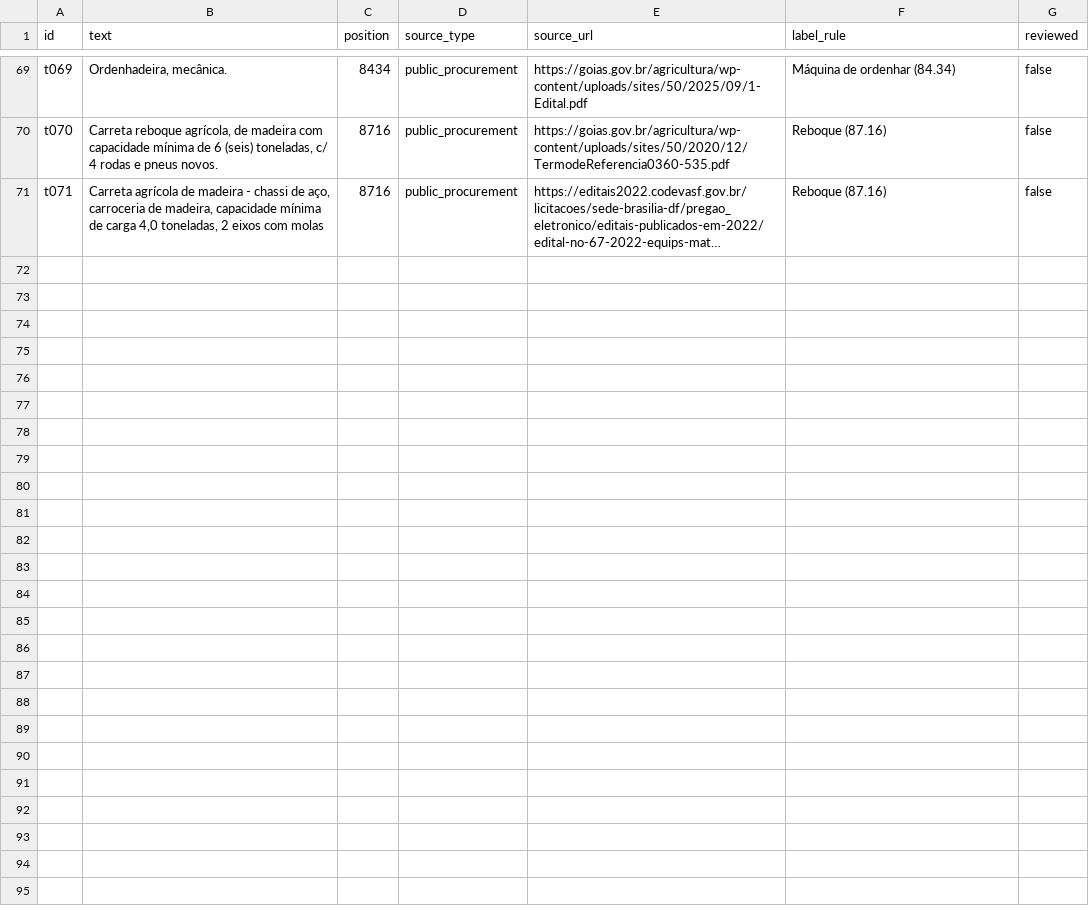
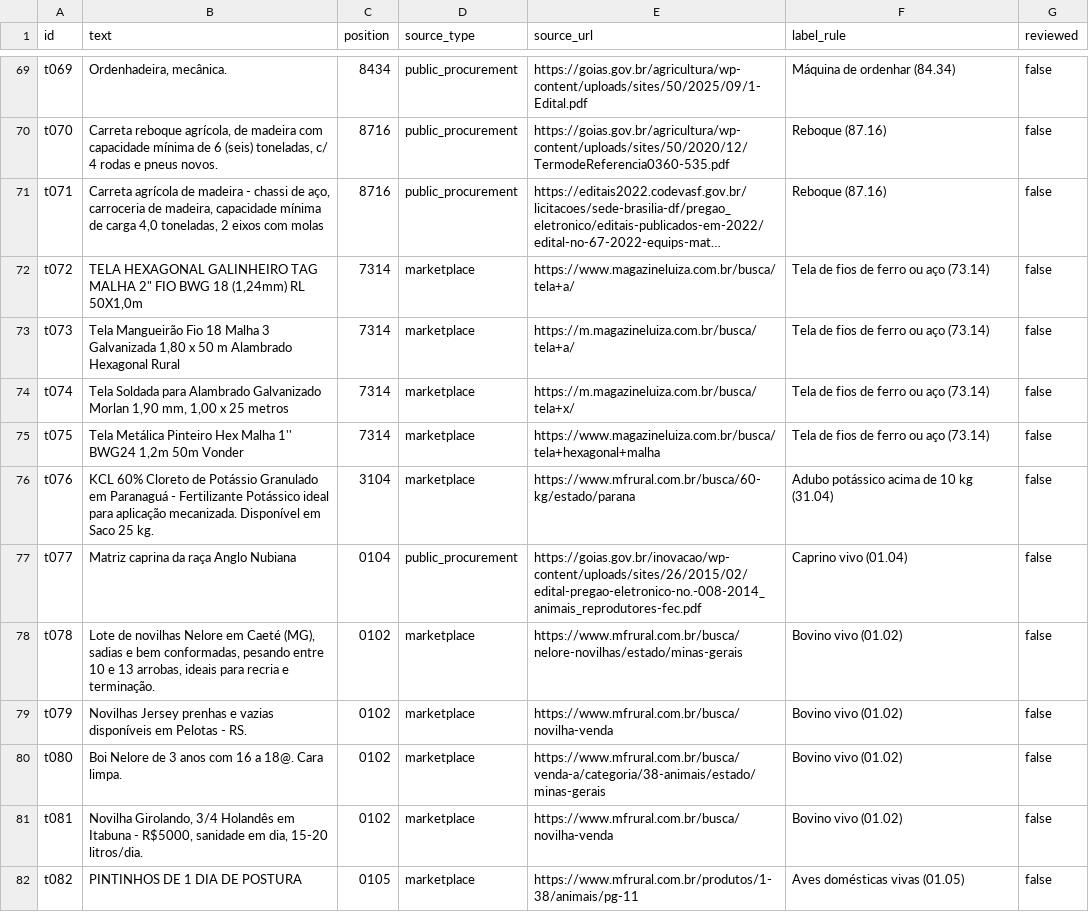
Before and after one commit to amanda-gondra/ncm-classifier, a CSV file: data/labeled/test_v1.csv, drawn as a sheet; only a part is shown, gaps mark what is left out; long unchanged cells end in …; the diff covers the shown part only; the diff names each change by its address in the sheet, - before the commit and + after, or states it on an @@ line.

```diff
--- a/data/labeled/test_v1.csv
+++ b/data/labeled/test_v1.csv
+row 72: t072 | TELA HEXAGONAL GALINHEIRO TAG MALHA 2" FIO BWG 18 (1,24mm) RL 50X1,0m | 7314 | marketplace | https://www.magazineluiza.com.br/busca/tela+a/ | Tela de fios de ferro ou aço (73.14) | false
+row 73: t073 | Tela Mangueirão Fio 18 Malha 3 Galvanizada 1,80 x 50 m Alambrado Hexagonal Rural | 7314 | marketplace | https://m.magazineluiza.com.br/busca/tela+a/ | Tela de fios de ferro ou aço (73.14) | false
+row 74: t074 | Tela Soldada para Alambrado Galvanizado Morlan 1,90 mm, 1,00 x 25 metros | 7314 | marketplace | https://m.magazineluiza.com.br/busca/tela+x/ | Tela de fios de ferro ou aço (73.14) | false
+row 75: t075 | Tela Metálica Pinteiro Hex Malha 1'' BWG24 1,2m 50m Vonder | 7314 | marketplace | https://www.magazineluiza.com.br/busca/tela+hexagonal+malha | Tela de fios de ferro ou aço (73.14) | false
+row 76: t076 | KCL 60% Cloreto de Potássio Granulado em Paranaguá - Fertilizante Potássico ideal para aplicação mecanizada. Disponível em Saco 25 kg. | 3104 | marketplace | https://www.mfrural.com.br/busca/60-kg/estado/parana | Adubo potássico acima de 10 kg (31.04) | false
+row 77: t077 | Matriz caprina da raça Anglo Nubiana | 0104 | public_procurement | https://goias.gov.br/inovacao/wp-content/uploads/sites/26/2015/02/edital-pregao-eletronico-no.-008-2014_animais_reprodutores-fec.pdf | Caprino vivo (01.04) | false
+row 78: t078 | Lote de novilhas Nelore em Caeté (MG), sadias e bem conformadas, pesando entre 10 e 13 arrobas, ideais para recria e terminação. | 0102 | marketplace | https://www.mfrural.com.br/busca/nelore-novilhas/estado/minas-gerais | Bovino vivo (01.02) | false
+row 79: t079 | Novilhas Jersey prenhas e vazias disponíveis em Pelotas - RS. | 0102 | marketplace | https://www.mfrural.com.br/busca/novilha-venda | Bovino vivo (01.02) | false
+row 80: t080 | Boi Nelore de 3 anos com 16 a 18@. Cara limpa. | 0102 | marketplace | https://www.mfrural.com.br/busca/venda-a/categoria/38-animais/estado/minas-gerais | Bovino vivo (01.02) | false
+row 81: t081 | Novilha Girolando, 3/4 Holandês em Itabuna - R$5000, sanidade em dia, 15-20 litros/dia. | 0102 | marketplace | https://www.mfrural.com.br/busca/novilha-venda | Bovino vivo (01.02) | false
+row 82: t082 | PINTINHOS DE 1 DIA DE POSTURA | 0105 | marketplace | https://www.mfrural.com.br/produtos/1-38/animais/pg-11 | Aves domésticas vivas (01.05) | false
```
Also changed, not shown: 11 added rows elsewhere in this file.
